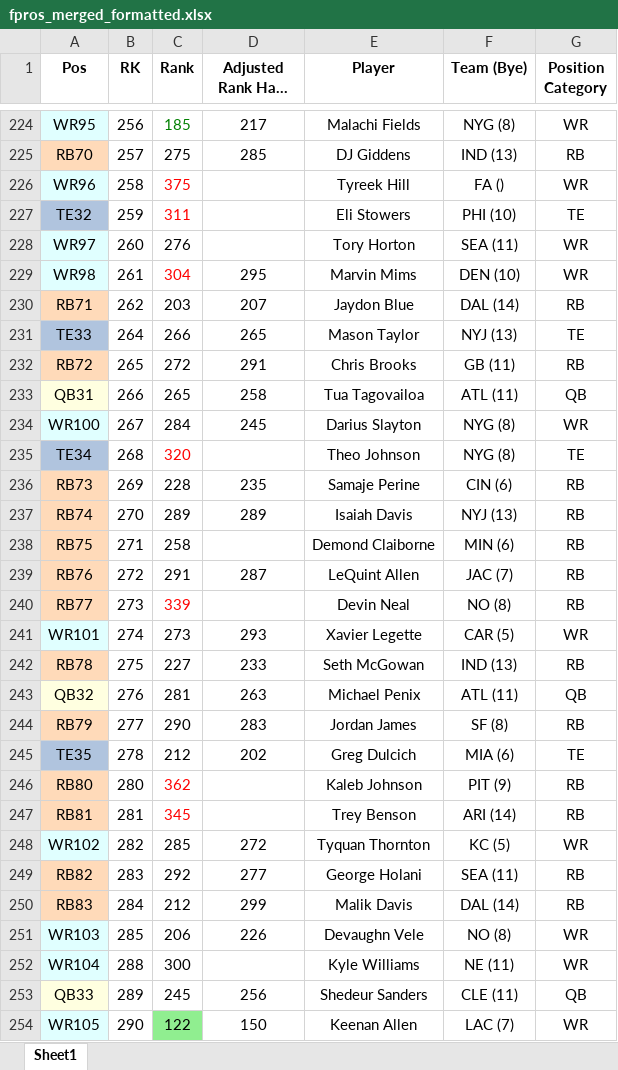
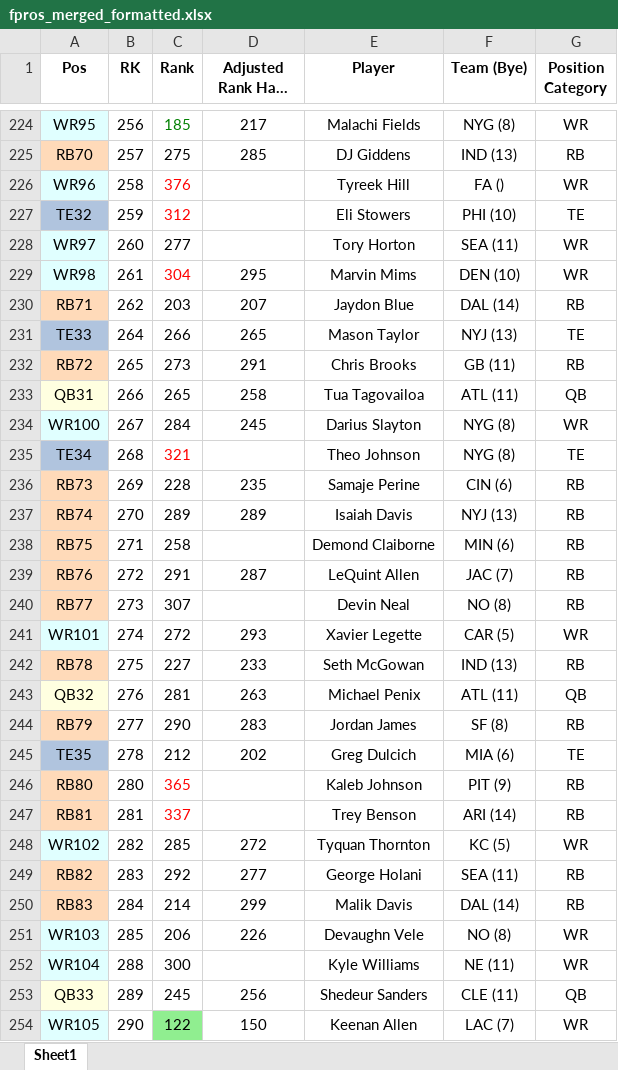
Before and after one commit to dsegundo2/RankingsDiff, an Excel workbook: frontend/public/data/2026/fpros/fpros_merged_formatted.xlsx, sheet Sheet1, drawn as a sheet; only a part is shown, gaps mark what is left out; long unchanged cells end in …; values as stored, in another font and other column widths than the file's, no borders; the diff covers the shown part only; the diff names each change by its address in the sheet, - before the commit and + after, or states it on an @@ line.

Commit message:
Refresh 2026 rankings data

```diff
--- a/frontend/public/data/2026/fpros/fpros_merged_formatted.xlsx (sheet Sheet1)
+++ b/frontend/public/data/2026/fpros/fpros_merged_formatted.xlsx (sheet Sheet1)
-C226 (Rank): 375
+C226 (Rank): 376
-C227 (Rank): 311
+C227 (Rank): 312
-C228 (Rank): 276
+C228 (Rank): 277
-C232 (Rank): 272
+C232 (Rank): 273
-C235 (Rank): 320
+C235 (Rank): 321
-C240 (Rank): 339
+C240 (Rank): 307
-C240 text colour: #FF0000
+C240 text colour: black
-C241 (Rank): 273
+C241 (Rank): 272
-C246 (Rank): 362
+C246 (Rank): 365
-C247 (Rank): 345
+C247 (Rank): 337
-C250 (Rank): 212
+C250 (Rank): 214
```
Also changed, not shown: 1 added row, 31 edited cells and cell formats elsewhere in this sheet, frontend/public/data/2026/espn/merged_formatted.xlsx, 17 other files.
